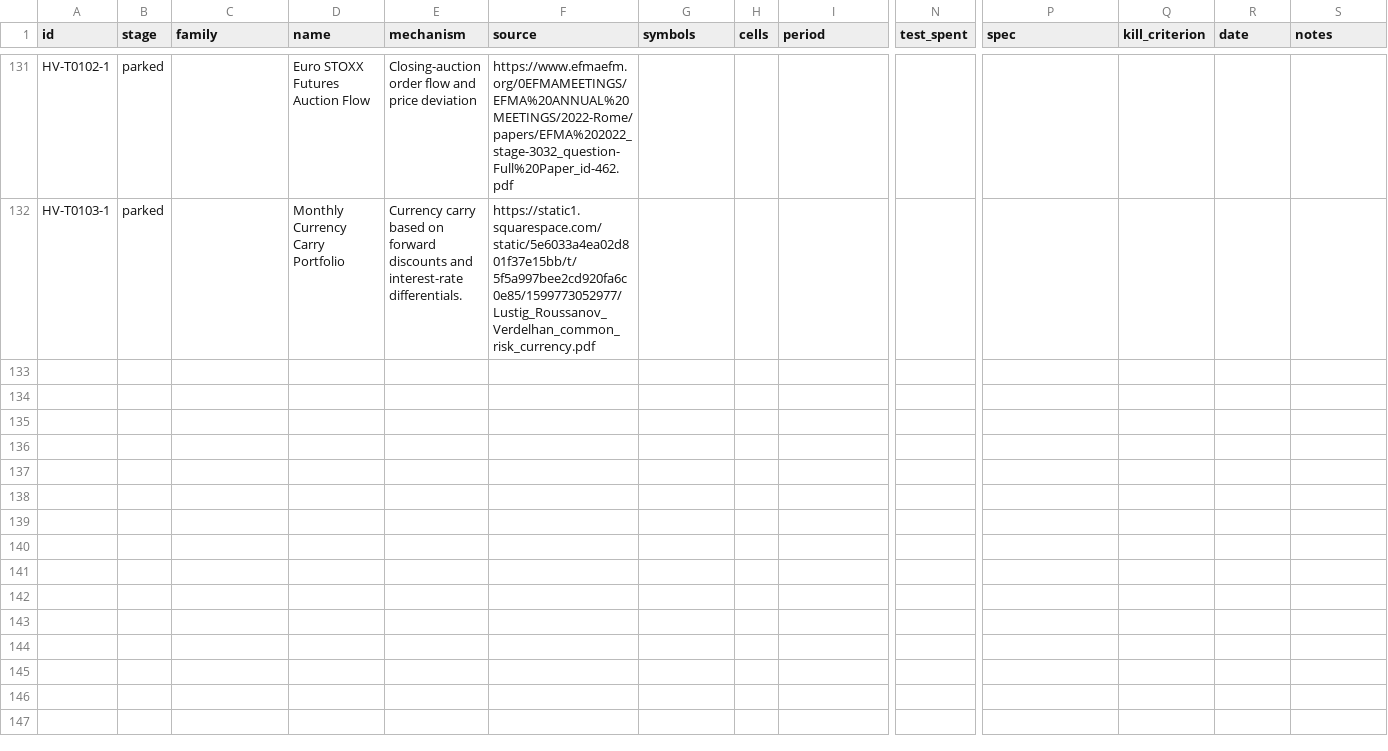
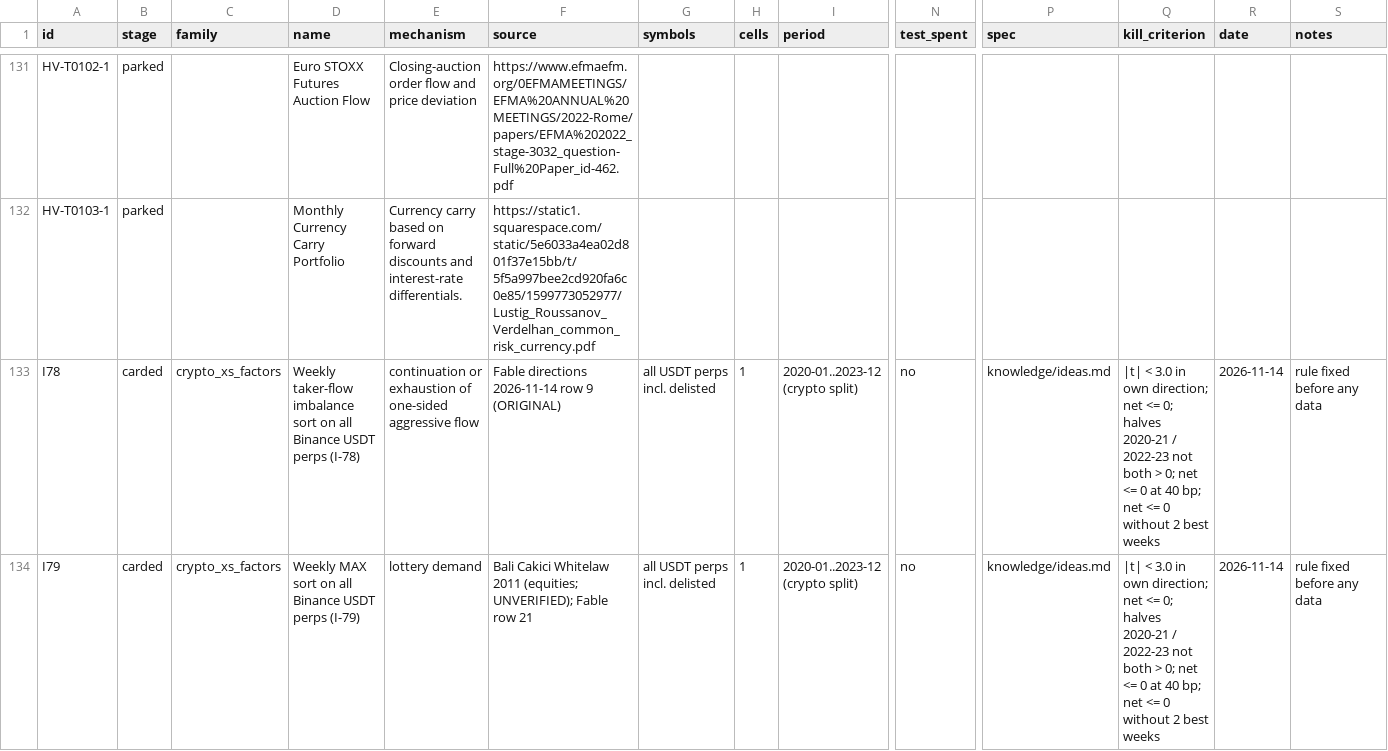
Before and after one commit to hslu-jwn/claude-backtester_V2, a CSV file: research/ledger.csv, drawn as a sheet; only a part is shown, gaps mark what is left out; rows hold the shown columns only; the diff covers the shown part only; the diff names each change by its address in the sheet, - before the commit and + after, or states it on an @@ line.

```diff
--- a/research/ledger.csv
+++ b/research/ledger.csv
+row 133: I78 | carded | crypto_xs_factors | Weekly taker-flow imbalance sort on all Binance USDT perps (I-78) | continuation or exhaustion of one-sided aggressive flow | Fable directions 2026-11-14 row 9 (ORIGINAL) | all USDT perps incl. delisted | 1 | 2020-01..2023-12 (crypto split) | no | knowledge/ideas.md | |t| < 3.0 in own direction; net <= 0; halves 2020-21 / 2022-23 not both > 0; net <= 0 at 40 bp; net <= 0 without 2 best weeks | 2026-11-14 | rule fixed before any data
+row 134: I79 | carded | crypto_xs_factors | Weekly MAX sort on all Binance USDT perps (I-79) | lottery demand | Bali Cakici Whitelaw 2011 (equities; UNVERIFIED); Fable row 21 | all USDT perps incl. delisted | 1 | 2020-01..2023-12 (crypto split) | no | knowledge/ideas.md | |t| < 3.0 in own direction; net <= 0; halves 2020-21 / 2022-23 not both > 0; net <= 0 at 40 bp; net <= 0 without 2 best weeks | 2026-11-14 | rule fixed before any data
```
Also changed, not shown: 1 added row elsewhere in this file, 3 other files.
